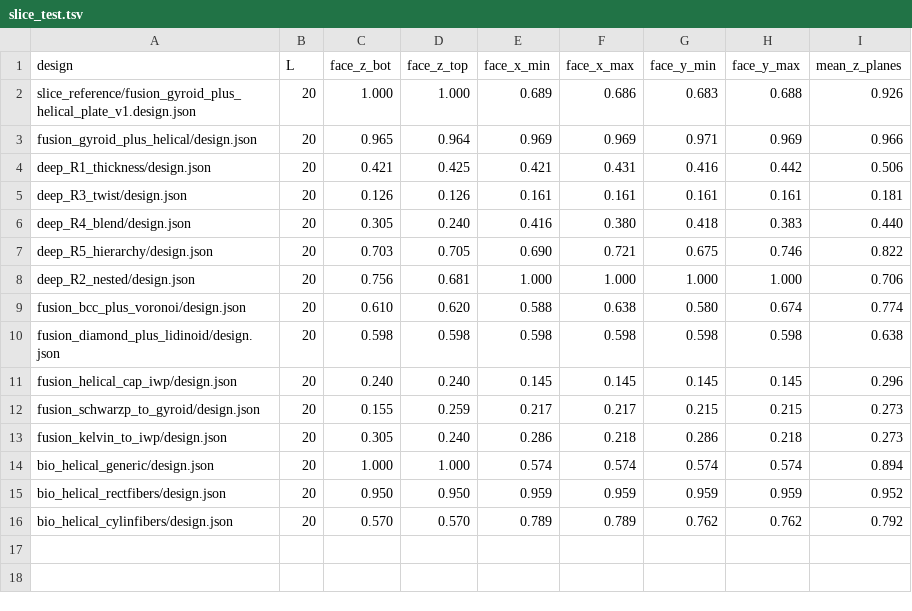
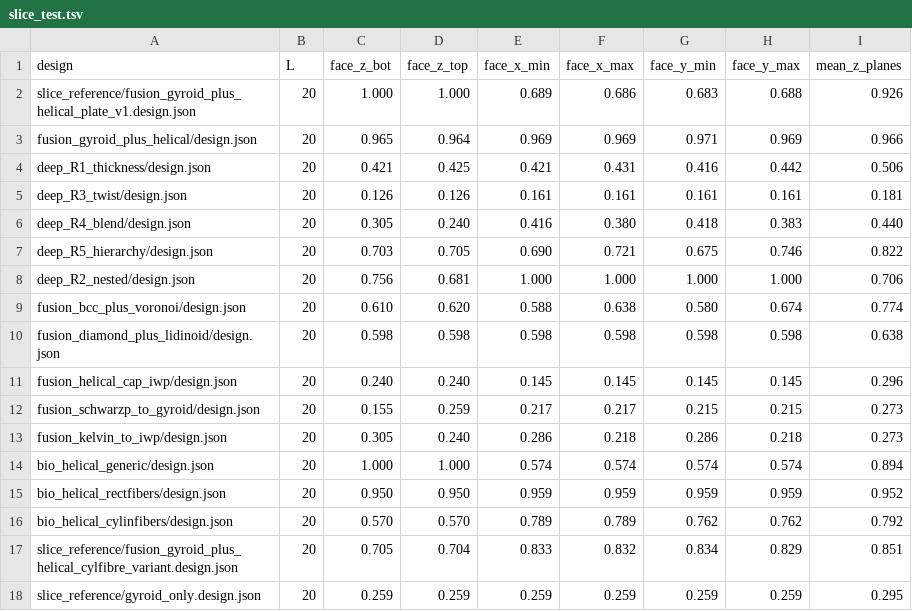
Before and after one commit to hnsyliupeng/hardsoftwebgpu, a TSV file: eval/slice_test.tsv, drawn as a sheet; the diff names each change by its address in the sheet, - before the commit and + after, or states it on an @@ line.

Commit message:
Slice test: gyroid-only reference (0.259 on all faces, open) and fusion with helical cylinder fibres (faces 0.70-0.83, not open); recorded as reference designs; README updated
Co-authored-by: arena-agent <297053741+arena-agent@users.noreply.github.com>

```diff
--- a/eval/slice_test.tsv
+++ b/eval/slice_test.tsv
+row 17: slice_reference/fusion_gyroid_plus_helical_cylfibre_variant.design.json | 20 | 0.705 | 0.704 | 0.833 | 0.832 | 0.834 | 0.829 | 0.851
+row 18: slice_reference/gyroid_only.design.json | 20 | 0.259 | 0.259 | 0.259 | 0.259 | 0.259 | 0.259 | 0.295
```
Also changed, not shown: 3 other files.
